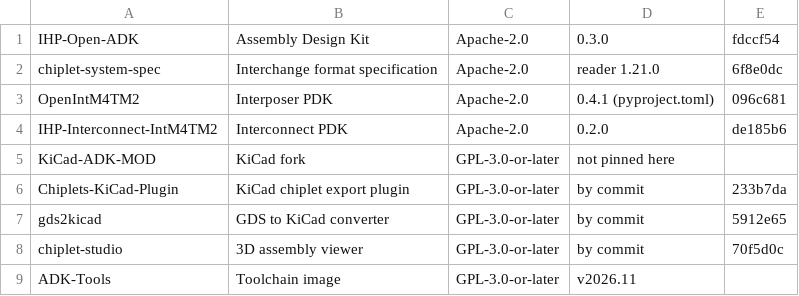
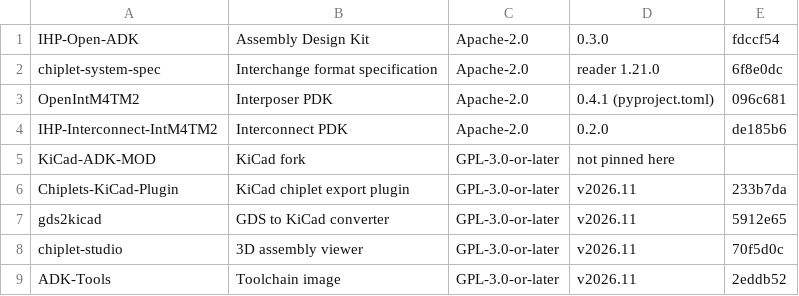
Before and after one commit to IHP-GmbH/IHP-Open-ADK-docs, a CSV file: docs/tools/tables/versions.csv, drawn as a sheet.

Commit message:
Pin ADK-Tools at its v2026.11 release and regenerate the tables

```diff
--- a/docs/tools/tables/versions.csv
+++ b/docs/tools/tables/versions.csv
@@ -5,5 +5,5 @@
 "KiCad-ADK-MOD","KiCad fork","GPL-3.0-or-later","not pinned here",""
-"Chiplets-KiCad-Plugin","KiCad chiplet export plugin","GPL-3.0-or-later","by commit","233b7da"
-"gds2kicad","GDS to KiCad converter","GPL-3.0-or-later","by commit","5912e65"
-"chiplet-studio","3D assembly viewer","GPL-3.0-or-later","by commit","70f5d0c"
-"ADK-Tools","Toolchain image","GPL-3.0-or-later","v2026.11",""
+"Chiplets-KiCad-Plugin","KiCad chiplet export plugin","GPL-3.0-or-later","v2026.11","233b7da"
+"gds2kicad","GDS to KiCad converter","GPL-3.0-or-later","v2026.11","5912e65"
+"chiplet-studio","3D assembly viewer","GPL-3.0-or-later","v2026.11","70f5d0c"
+"ADK-Tools","Toolchain image","GPL-3.0-or-later","v2026.11","2eddb52"
```
